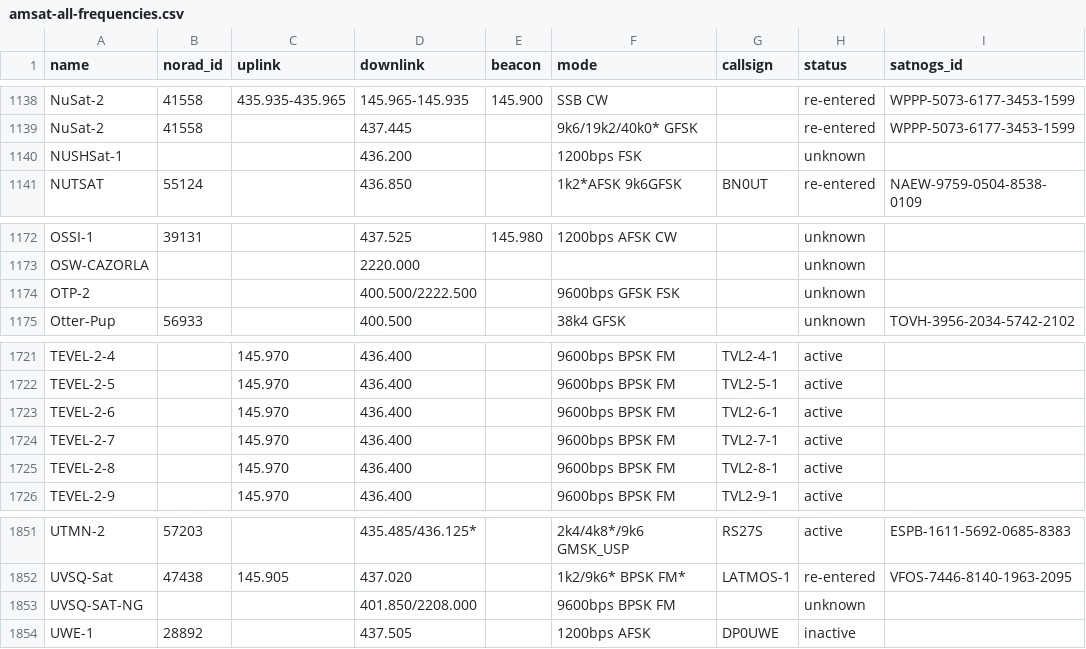
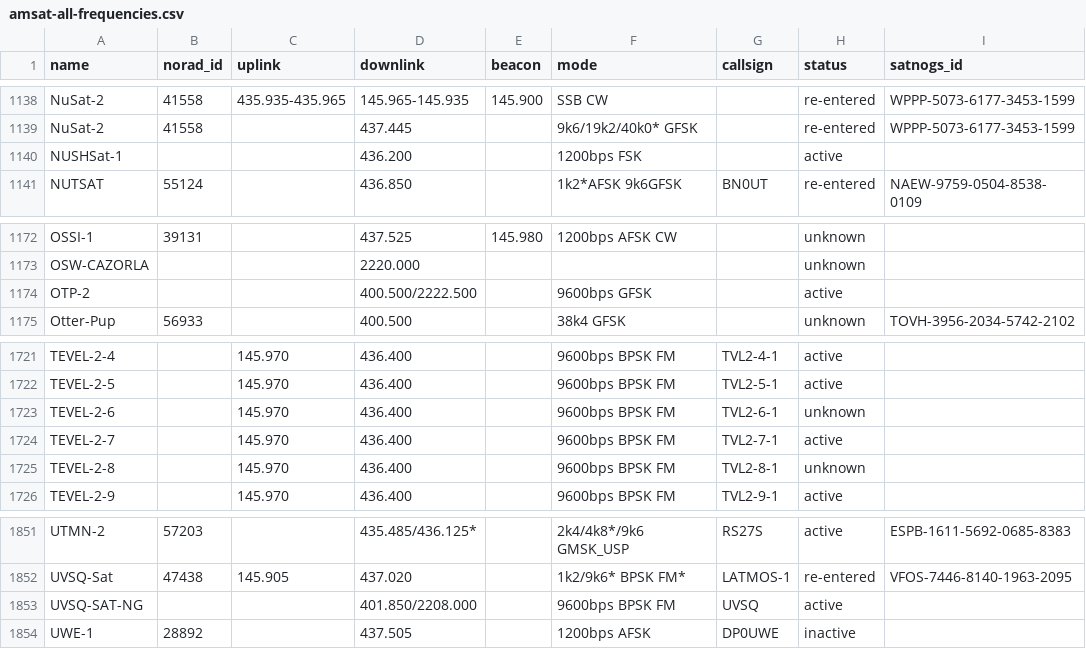
Before and after one commit to hyundotio/amateur-satellite-database, a CSV file: data/amsat-all-frequencies.csv, drawn as a sheet; only a part is shown, gaps mark what is left out.

```diff
--- a/data/amsat-all-frequencies.csv
+++ b/data/amsat-all-frequencies.csv
@@ -1139,3 +1139,3 @@ NuSat-2,41558,435.935-435.965,145.965-145.935,145.900,SSB CW,,re-entered,WPPP-50
 NuSat-2,41558,,437.445,,9k6/19k2/40k0* GFSK,,re-entered,WPPP-5073-6177-3453-1599
-NUSHSat-1,,,436.200,,1200bps FSK,,unknown,
+NUSHSat-1,,,436.200,,1200bps FSK,,active,
 NUTSAT,55124,,436.850,,1k2*AFSK 9k6GFSK,BN0UT,re-entered,NAEW-9759-0504-8538-0109
@@ -1173,3 +1173,3 @@ OSSI-1,39131,,437.525,145.980,1200bps AFSK CW,,unknown,
 OSW-CAZORLA,,,2220.000,,,,unknown,
-OTP-2,,,400.500/2222.500,,9600bps GFSK FSK,,unknown,
+OTP-2,,,400.500/2222.500,,9600bps GFSK,,active,
 Otter-Pup,56933,,400.500,,38k4 GFSK,,unknown,TOVH-3956-2034-5742-2102
@@ -1722,5 +1722,5 @@ TEVEL-2-4,,145.970,436.400,,9600bps BPSK FM,TVL2-4-1,active,
 TEVEL-2-5,,145.970,436.400,,9600bps BPSK FM,TVL2-5-1,active,
-TEVEL-2-6,,145.970,436.400,,9600bps BPSK FM,TVL2-6-1,active,
+TEVEL-2-6,,145.970,436.400,,9600bps BPSK FM,TVL2-6-1,unknown,
 TEVEL-2-7,,145.970,436.400,,9600bps BPSK FM,TVL2-7-1,active,
-TEVEL-2-8,,145.970,436.400,,9600bps BPSK FM,TVL2-8-1,active,
+TEVEL-2-8,,145.970,436.400,,9600bps BPSK FM,TVL2-8-1,unknown,
 TEVEL-2-9,,145.970,436.400,,9600bps BPSK FM,TVL2-9-1,active,
@@ -1852,3 +1852,3 @@ UTMN-2,57203,,435.485/436.125*,,2k4/4k8*/9k6 GMSK_USP,RS27S,active,ESPB-1611-569
 UVSQ-Sat,47438,145.905,437.020,,1k2/9k6* BPSK FM*,LATMOS-1,re-entered,VFOS-7446-8140-1963-2095
-UVSQ-SAT-NG,,,401.850/2208.000,,9600bps BPSK FM,,unknown,
+UVSQ-SAT-NG,,,401.850/2208.000,,9600bps BPSK FM,UVSQ,active,
 UWE-1,28892,,437.505,,1200bps AFSK,DP0UWE,inactive,
```
Also changed, not shown: data/amsat-active-frequencies.csv, data/satnogs.csv, 3 other files.
